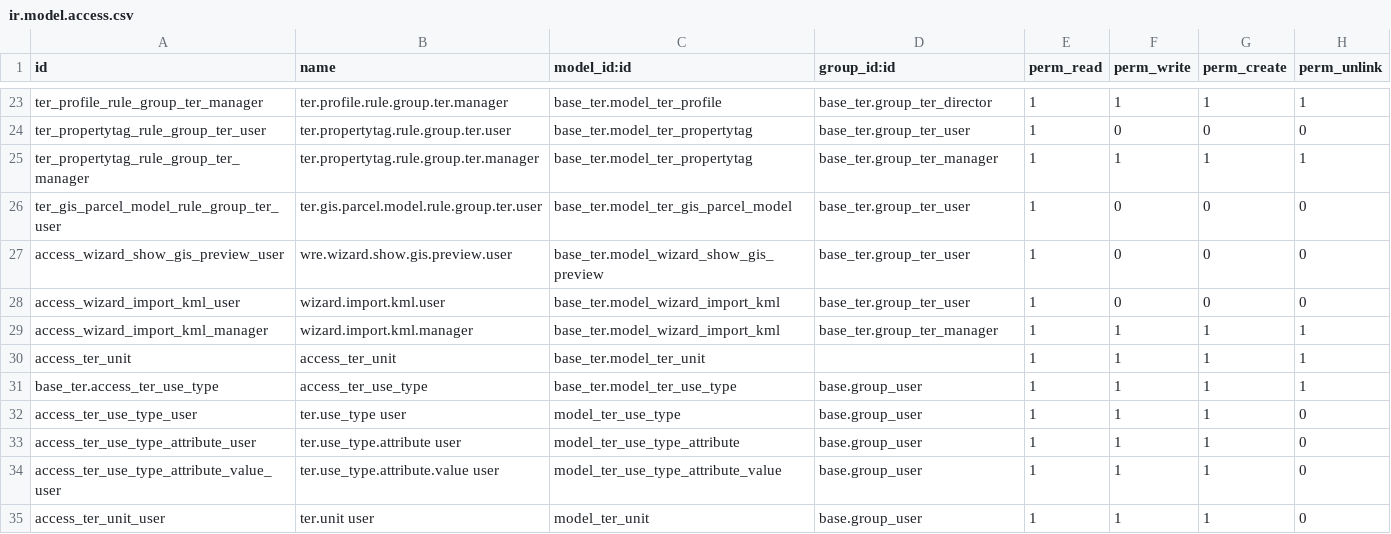
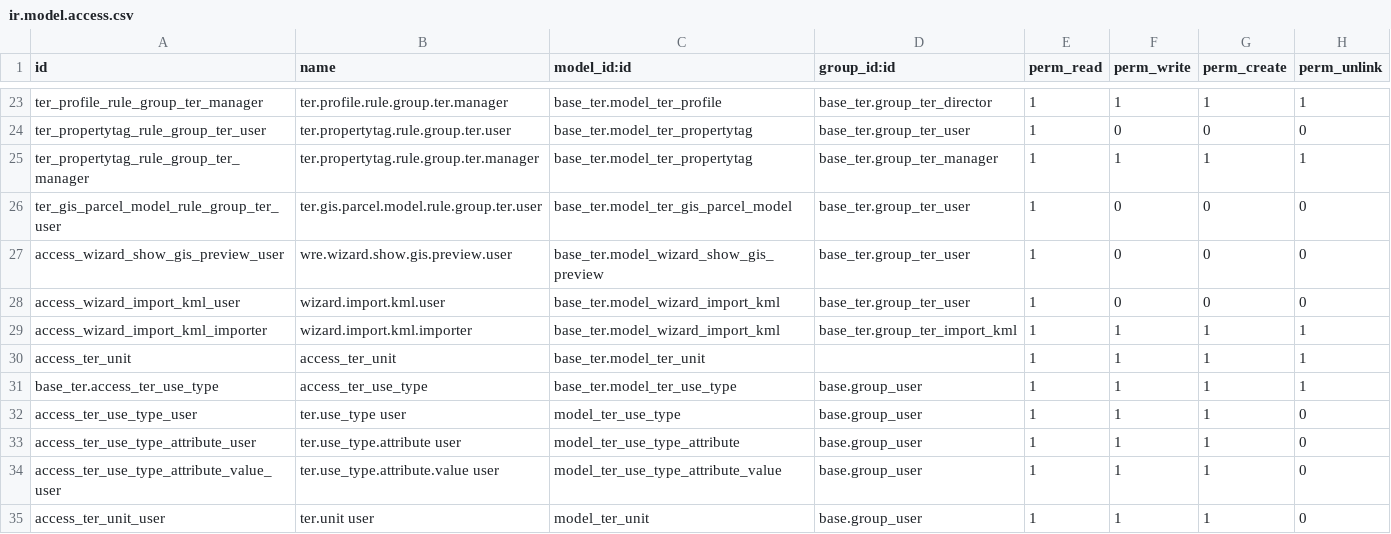
Before and after one commit to MovalAgroingenieria/ter, a CSV file: base_ter/security/ir.model.access.csv, drawn as a sheet; only a part is shown, gaps mark what is left out.

Commit message:
[IMP] base_ter: adding funcionality

```diff
--- a/base_ter/security/ir.model.access.csv
+++ b/base_ter/security/ir.model.access.csv
@@ -28,3 +28,3 @@ access_wizard_show_gis_preview_user,wre.wizard.show.gis.preview.user,base_ter.mo
 access_wizard_import_kml_user,wizard.import.kml.user,base_ter.model_wizard_import_kml,base_ter.group_ter_user,1,0,0,0
-access_wizard_import_kml_manager,wizard.import.kml.manager,base_ter.model_wizard_import_kml,base_ter.group_ter_manager,1,1,1,1
+access_wizard_import_kml_importer,wizard.import.kml.importer,base_ter.model_wizard_import_kml,base_ter.group_ter_import_kml,1,1,1,1
 access_ter_unit,access_ter_unit,base_ter.model_ter_unit,,1,1,1,1
```
Also changed, not shown: 20 other files.
